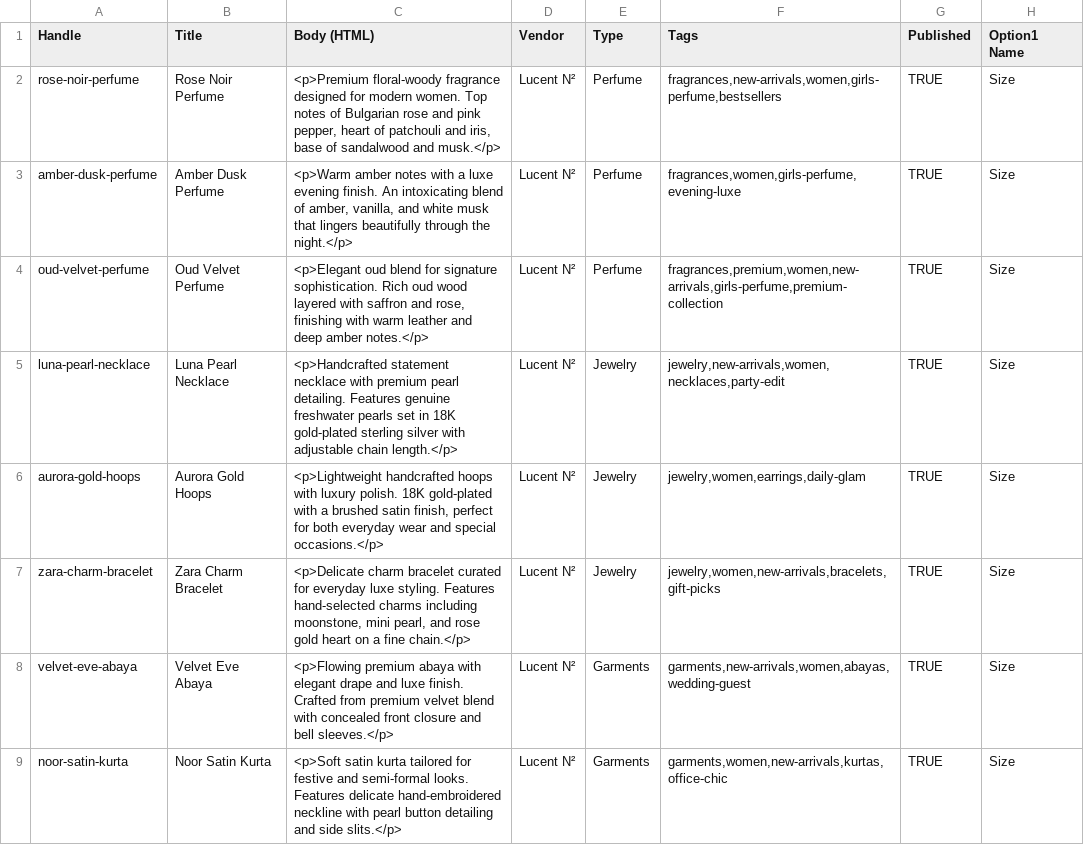
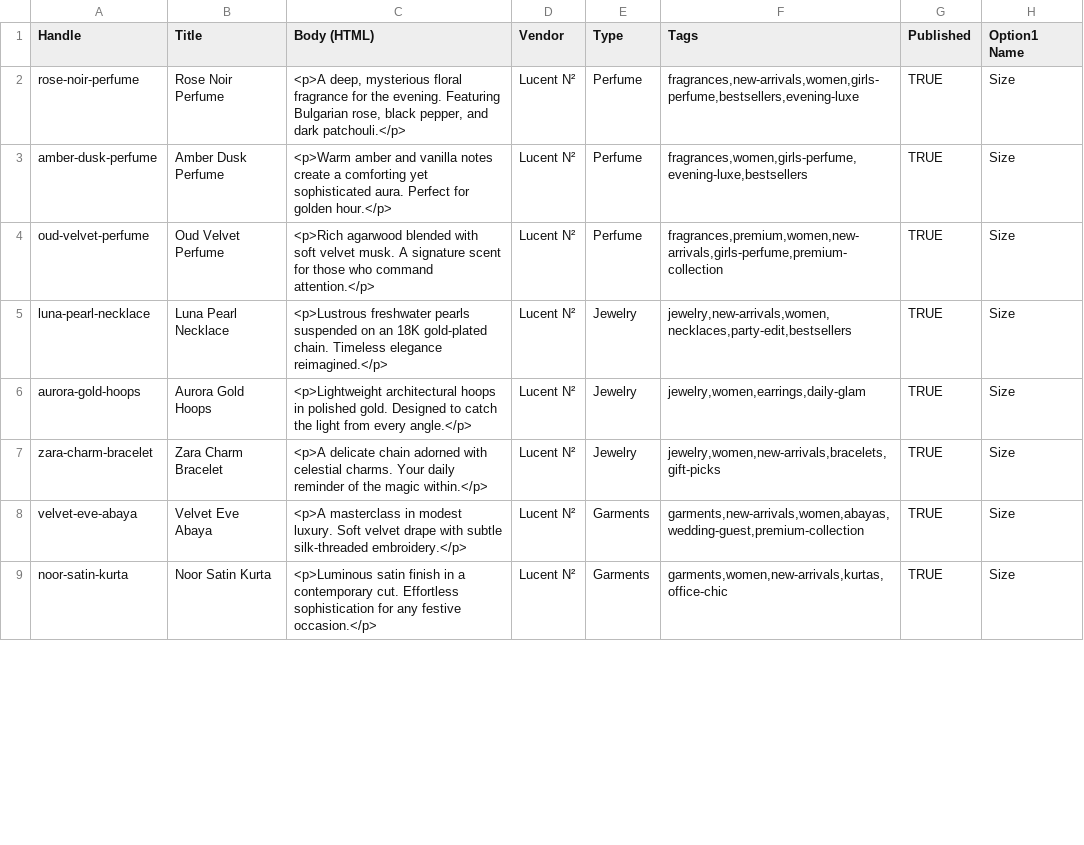
Before and after one commit to Haider899/My-Shopify, a CSV file: dummy-products-zareen-muse-no-image.csv, drawn as a sheet; only a part is shown; the diff covers the shown part only; the diff names each change by its address in the sheet, - before the commit and + after, or states it on an @@ line.

```diff
--- a/dummy-products-zareen-muse-no-image.csv
+++ b/dummy-products-zareen-muse-no-image.csv
-C2 (Body (HTML)): <p>Premium floral-woody fragrance designed for modern women. Top notes of Bulgarian rose and pink pepper, heart of patchouli and iris, base of sandalwood and musk.</p>
+C2 (Body (HTML)): <p>A deep, mysterious floral fragrance for the evening. Featuring Bulgarian rose, black pepper, and dark patchouli.</p>
-F2 (Tags): fragrances,new-arrivals,women,girls-perfume,bestsellers
+F2 (Tags): fragrances,new-arrivals,women,girls-perfume,bestsellers,evening-luxe
-C3 (Body (HTML)): <p>Warm amber notes with a luxe evening finish. An intoxicating blend of amber, vanilla, and white musk that lingers beautifully through the night.</p>
+C3 (Body (HTML)): <p>Warm amber and vanilla notes create a comforting yet sophisticated aura. Perfect for golden hour.</p>
-F3 (Tags): fragrances,women,girls-perfume,evening-luxe
+F3 (Tags): fragrances,women,girls-perfume,evening-luxe,bestsellers
-C4 (Body (HTML)): <p>Elegant oud blend for signature sophistication. Rich oud wood layered with saffron and rose, finishing with warm leather and deep amber notes.</p>
+C4 (Body (HTML)): <p>Rich agarwood blended with soft velvet musk. A signature scent for those who command attention.</p>
-C5 (Body (HTML)): <p>Handcrafted statement necklace with premium pearl detailing. Features genuine freshwater pearls set in 18K gold-plated sterling silver with adjustable chain length.</p>
+C5 (Body (HTML)): <p>Lustrous freshwater pearls suspended on an 18K gold-plated chain. Timeless elegance reimagined.</p>
-F5 (Tags): jewelry,new-arrivals,women,necklaces,party-edit
+F5 (Tags): jewelry,new-arrivals,women,necklaces,party-edit,bestsellers
-C6 (Body (HTML)): <p>Lightweight handcrafted hoops with luxury polish. 18K gold-plated with a brushed satin finish, perfect for both everyday wear and special occasions.</p>
+C6 (Body (HTML)): <p>Lightweight architectural hoops in polished gold. Designed to catch the light from every angle.</p>
-C7 (Body (HTML)): <p>Delicate charm bracelet curated for everyday luxe styling. Features hand-selected charms including moonstone, mini pearl, and rose gold heart on a fine chain.</p>
+C7 (Body (HTML)): <p>A delicate chain adorned with celestial charms. Your daily reminder of the magic within.</p>
-C8 (Body (HTML)): <p>Flowing premium abaya with elegant drape and luxe finish. Crafted from premium velvet blend with concealed front closure and bell sleeves.</p>
+C8 (Body (HTML)): <p>A masterclass in modest luxury. Soft velvet drape with subtle silk-threaded embroidery.</p>
-F8 (Tags): garments,new-arrivals,women,abayas,wedding-guest
+F8 (Tags): garments,new-arrivals,women,abayas,wedding-guest,premium-collection
-C9 (Body (HTML)): <p>Soft satin kurta tailored for festive and semi-formal looks. Features delicate hand-embroidered neckline with pearl button detailing and side slits.</p>
+C9 (Body (HTML)): <p>Luminous satin finish in a contemporary cut. Effortless sophistication for any festive occasion.</p>
```
Also changed, not shown: 10 edited cells elsewhere in this file, dummy-products-zareen-muse.csv, 11 other files.
